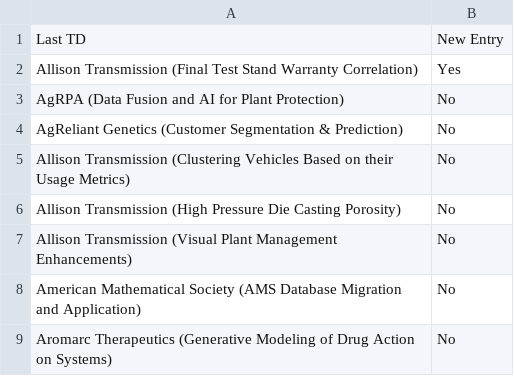
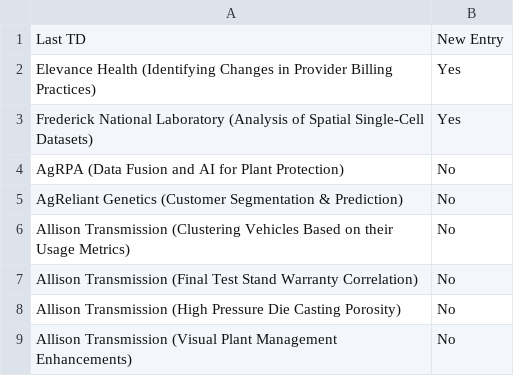
Before and after one commit to morilucas/tdm_scraper, a CSV file: schedule_data.csv, drawn as a sheet; only a part is shown; the shorter side is filled out with more unchanged rows.

Commit message:
Update files

```diff
--- a/schedule_data.csv
+++ b/schedule_data.csv
@@ -1,3 +1,4 @@
 Last TD,New Entry
-Allison Transmission (Final Test Stand Warranty Correlation),Yes
+Elevance Health (Identifying Changes in Provider Billing Practices),Yes
+Frederick National Laboratory (Analysis of Spatial Single-Cell Datasets),Yes
 AgRPA (Data Fusion and AI for Plant Protection),No
@@ -5,2 +6,3 @@ AgReliant Genetics (Customer Segmentation & Prediction),No
 Allison Transmission (Clustering Vehicles Based on their Usage Metrics),No
+Allison Transmission (Final Test Stand Warranty Correlation),No
 Allison Transmission (High Pressure Die Casting Porosity),No
```
